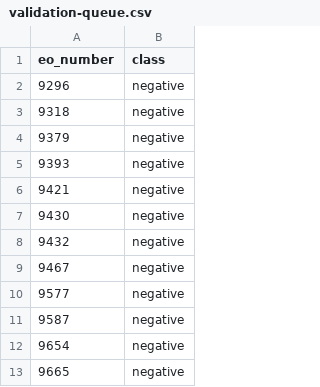
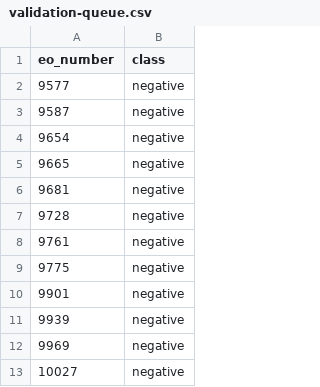
Before and after one commit to The-Statecraft-Blueprint/eo-structural-weight, a CSV file: validation-queue.csv, drawn as a sheet; only a part is shown; the shorter side is filled out with more unchanged rows; the diff names each change by its address in the sheet, - before the commit and + after, or states it on an @@ line.

```diff
--- a/validation-queue.csv
+++ b/validation-queue.csv
-row 2: 9296 | negative
-row 3: 9318 | negative
-row 4: 9379 | negative
-row 5: 9393 | negative
-row 6: 9421 | negative
-row 7: 9430 | negative
-row 8: 9432 | negative
-row 9: 9467 | negative
```
Also changed, not shown: 10 other files.
